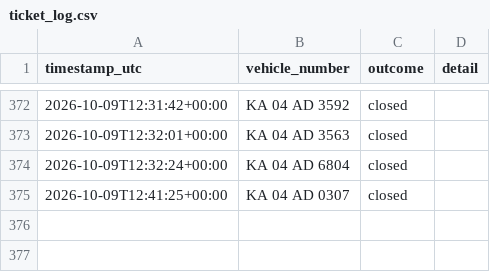
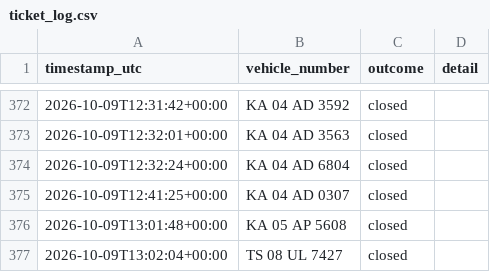
Before and after one commit to Lipsita-Panda/Fyn-Ticket-Closing-Automation, a CSV file: logs/ticket_log.csv, drawn as a sheet; only a part is shown, gaps mark what is left out; the diff names each change by its address in the sheet, - before the commit and + after, or states it on an @@ line.

```diff
--- a/logs/ticket_log.csv
+++ b/logs/ticket_log.csv
+row 376: 2026-10-09T13:01:48+00:00 | KA 05 AP 5608 | closed
+row 377: 2026-10-09T13:02:04+00:00 | TS 08 UL 7427 | closed
```
